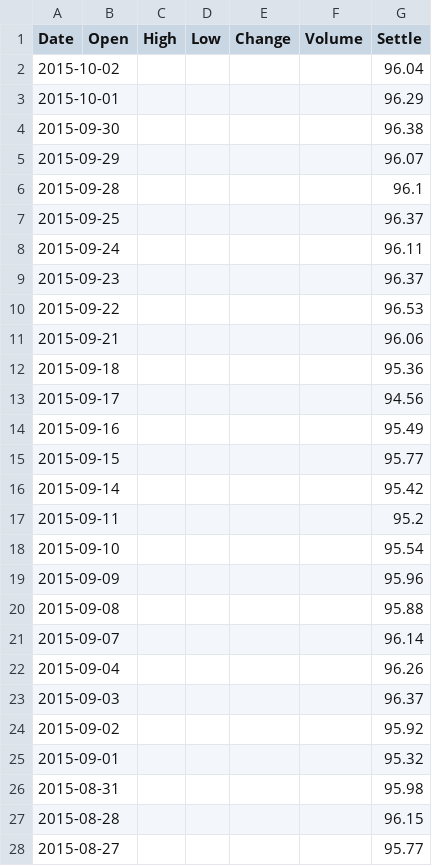
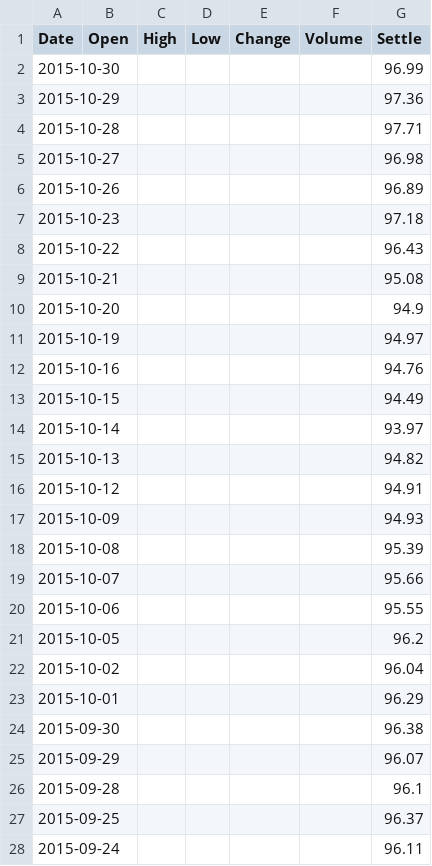
Before and after one commit to daodao10/koding, a CSV file: chart/d/world_^USX_d.csv, drawn as a sheet; only a part is shown; the shorter side is filled out with more unchanged rows; the diff names each change by its address in the sheet, - before the commit and + after, or states it on an @@ line.

Commit message:
update usx data

```diff
--- a/chart/d/world_^USX_d.csv
+++ b/chart/d/world_^USX_d.csv
+row 2: 2015-10-30 |  |  |  |  |  | 96.99
+row 3: 2015-10-29 |  |  |  |  |  | 97.36
+row 4: 2015-10-28 |  |  |  |  |  | 97.71
+row 5: 2015-10-27 |  |  |  |  |  | 96.98
+row 6: 2015-10-26 |  |  |  |  |  | 96.89
+row 7: 2015-10-23 |  |  |  |  |  | 97.18
+row 8: 2015-10-22 |  |  |  |  |  | 96.43
+row 9: 2015-10-21 |  |  |  |  |  | 95.08
+row 10: 2015-10-20 |  |  |  |  |  | 94.9
+row 11: 2015-10-19 |  |  |  |  |  | 94.97
+row 12: 2015-10-16 |  |  |  |  |  | 94.76
+row 13: 2015-10-15 |  |  |  |  |  | 94.49
+row 14: 2015-10-14 |  |  |  |  |  | 93.97
+row 15: 2015-10-13 |  |  |  |  |  | 94.82
+row 16: 2015-10-12 |  |  |  |  |  | 94.91
+row 17: 2015-10-09 |  |  |  |  |  | 94.93
+row 18: 2015-10-08 |  |  |  |  |  | 95.39
+row 19: 2015-10-07 |  |  |  |  |  | 95.66
+row 20: 2015-10-06 |  |  |  |  |  | 95.55
+row 21: 2015-10-05 |  |  |  |  |  | 96.2
```
